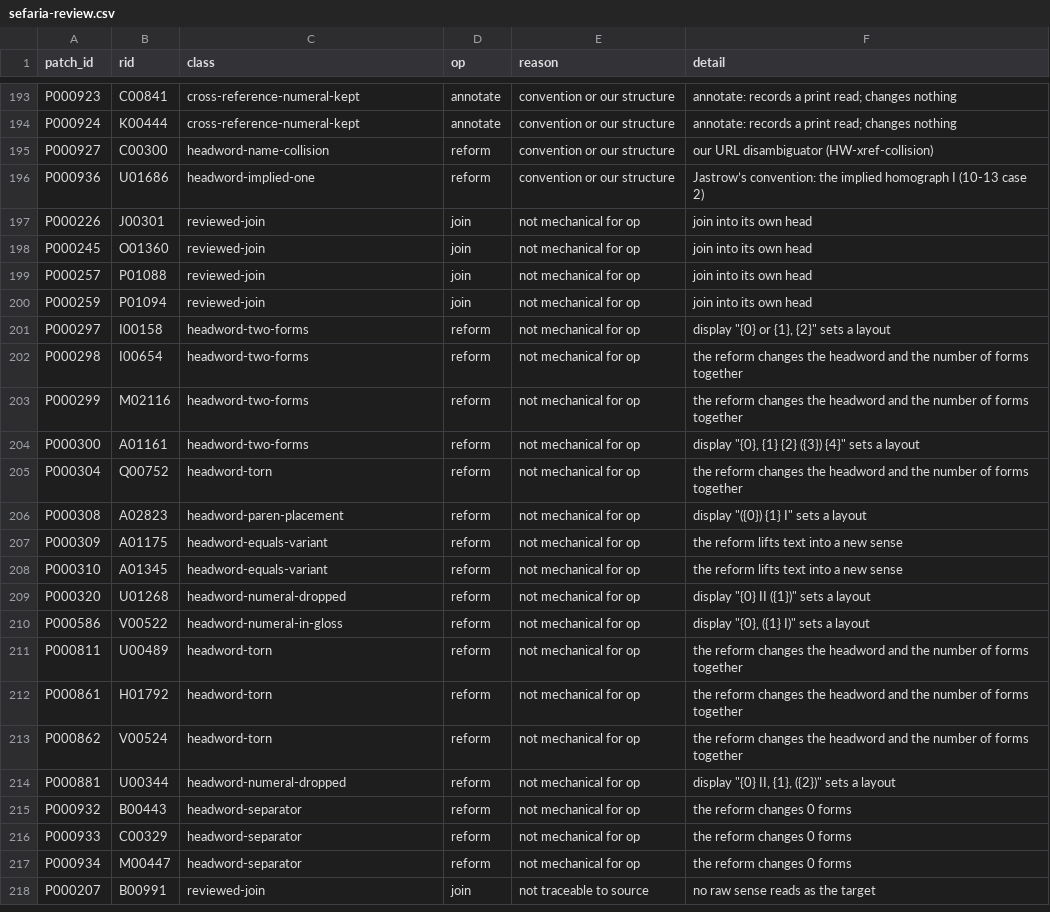
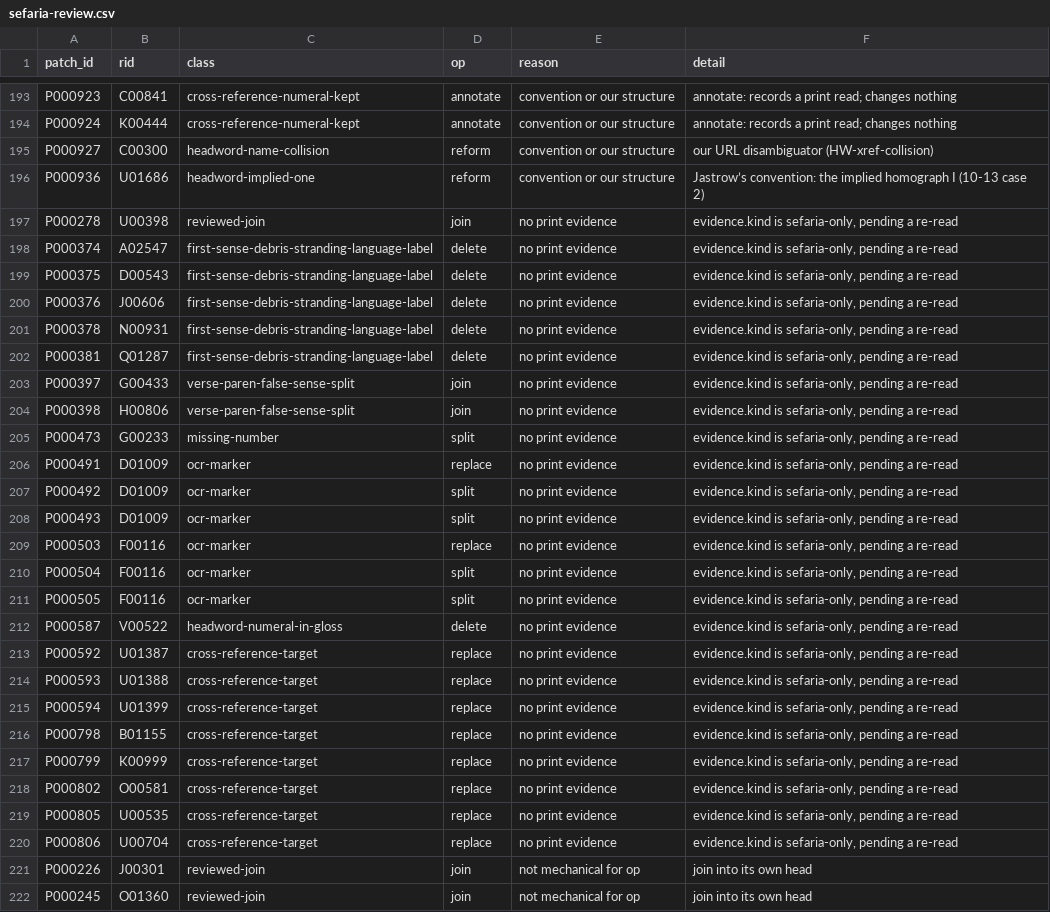
Before and after one commit to UniquePixels/jastrow, a CSV file: docs/reports/sefaria-review.csv, drawn as a sheet; only a part is shown, gaps mark what is left out; the shorter side is filled out with more unchanged rows; the diff covers the shown part only; the diff names each change by its address in the sheet, - before the commit and + after, or states it on an @@ line.

```diff
--- a/docs/reports/sefaria-review.csv
+++ b/docs/reports/sefaria-review.csv
+row 197: P000278 | U00398 | reviewed-join | join | no print evidence | evidence.kind is sefaria-only, pending a re-read
+row 198: P000374 | A02547 | first-sense-debris-stranding-language-label | delete | no print evidence | evidence.kind is sefaria-only, pending a re-read
+row 199: P000375 | D00543 | first-sense-debris-stranding-language-label | delete | no print evidence | evidence.kind is sefaria-only, pending a re-read
+row 200: P000376 | J00606 | first-sense-debris-stranding-language-label | delete | no print evidence | evidence.kind is sefaria-only, pending a re-read
+row 201: P000378 | N00931 | first-sense-debris-stranding-language-label | delete | no print evidence | evidence.kind is sefaria-only, pending a re-read
+row 202: P000381 | Q01287 | first-sense-debris-stranding-language-label | delete | no print evidence | evidence.kind is sefaria-only, pending a re-read
+row 203: P000397 | G00433 | verse-paren-false-sense-split | join | no print evidence | evidence.kind is sefaria-only, pending a re-read
+row 204: P000398 | H00806 | verse-paren-false-sense-split | join | no print evidence | evidence.kind is sefaria-only, pending a re-read
+row 205: P000473 | G00233 | missing-number | split | no print evidence | evidence.kind is sefaria-only, pending a re-read
+row 206: P000491 | D01009 | ocr-marker | replace | no print evidence | evidence.kind is sefaria-only, pending a re-read
+row 207: P000492 | D01009 | ocr-marker | split | no print evidence | evidence.kind is sefaria-only, pending a re-read
+row 208: P000493 | D01009 | ocr-marker | split | no print evidence | evidence.kind is sefaria-only, pending a re-read
+row 209: P000503 | F00116 | ocr-marker | replace | no print evidence | evidence.kind is sefaria-only, pending a re-read
+row 210: P000504 | F00116 | ocr-marker | split | no print evidence | evidence.kind is sefaria-only, pending a re-read
+row 211: P000505 | F00116 | ocr-marker | split | no print evidence | evidence.kind is sefaria-only, pending a re-read
+row 212: P000587 | V00522 | headword-numeral-in-gloss | delete | no print evidence | evidence.kind is sefaria-only, pending a re-read
+row 213: P000592 | U01387 | cross-reference-target | replace | no print evidence | evidence.kind is sefaria-only, pending a re-read
+row 214: P000593 | U01388 | cross-reference-target | replace | no print evidence | evidence.kind is sefaria-only, pending a re-read
+row 215: P000594 | U01399 | cross-reference-target | replace | no print evidence | evidence.kind is sefaria-only, pending a re-read
+row 216: P000798 | B01155 | cross-reference-target | replace | no print evidence | evidence.kind is sefaria-only, pending a re-read
+row 217: P000799 | K00999 | cross-reference-target | replace | no print evidence | evidence.kind is sefaria-only, pending a re-read
+row 218: P000802 | O00581 | cross-reference-target | replace | no print evidence | evidence.kind is sefaria-only, pending a re-read
+row 219: P000805 | U00535 | cross-reference-target | replace | no print evidence | evidence.kind is sefaria-only, pending a re-read
+row 220: P000806 | U00704 | cross-reference-target | replace | no print evidence | evidence.kind is sefaria-only, pending a re-read
```
Also changed, not shown: 2 removed rows elsewhere in this file, 8 other files.
